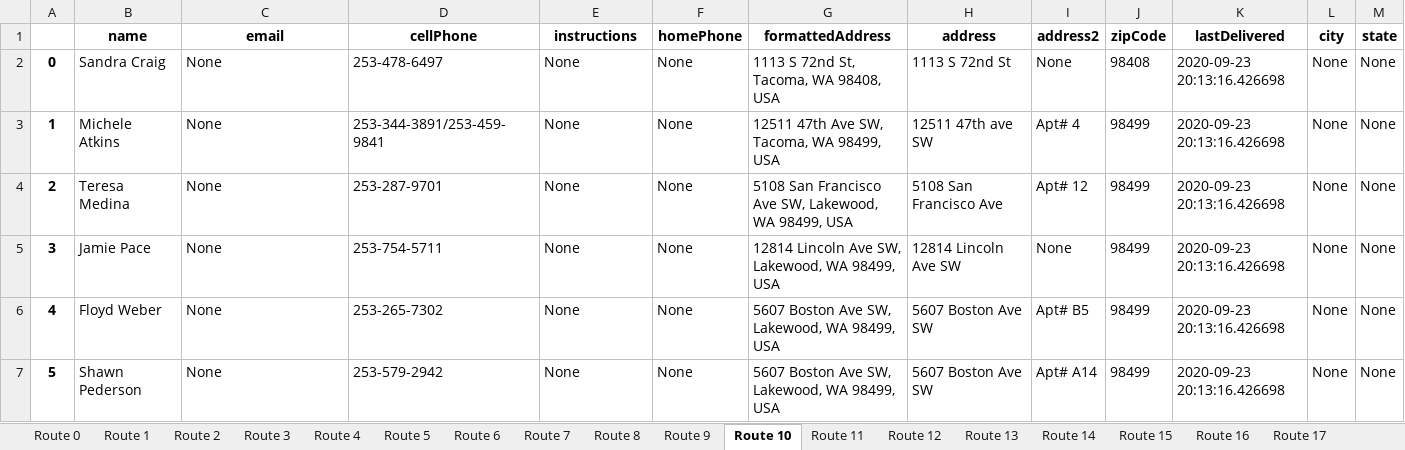
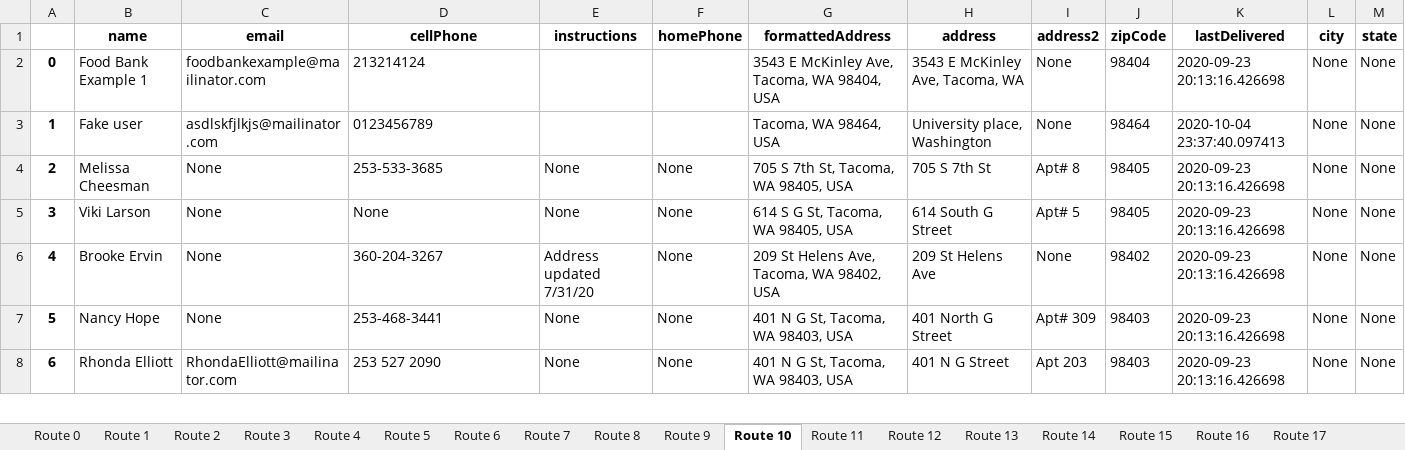
Before and after one commit to noraatfedora/Minerva, an Excel workbook: minerva/backend/apis/instance/routes.xlsx, sheet Route 10, drawn as a sheet; only a part is shown; values as stored, in another font and other column widths than the file's, no borders; removed rows and columns are numbered as before the commit, all else as after; rows hold the shown columns only; the diff covers the shown part only; the diff names each change by its address in the sheet, - before the commit and + after, or states it on an @@ line.

Commit message:
Routes tuning

```diff
--- a/minerva/backend/apis/instance/routes.xlsx (sheet Route 10)
+++ b/minerva/backend/apis/instance/routes.xlsx (sheet Route 10)
-row 2: 0 | Sandra Craig | None | 253-478-6497 | None | None | 1113 S 72nd St, Tacoma, WA 98408, USA | 1113 S 72nd St | None | 98408 | 2020-09-23 20:13:16.426698 | None | None
+row 2: 0 | Food Bank Example 1 | foodbankexample@mailinator.com | 213214124 |  |  | 3543 E McKinley Ave, Tacoma, WA 98404, USA | 3543 E McKinley Ave, Tacoma, WA | None | 98404 | 2020-09-23 20:13:16.426698 | None | None
+row 3: 1 | Fake user | asdlskfjlkjs@mailinator.com | 0123456789 |  |  | Tacoma, WA 98464, USA | University place, Washington | None | 98464 | 2020-10-04 23:37:40.097413 | None | None
@@ column A renumbered between rows 4 and 23 @@
-B4 (name): Michele Atkins
+B4 (name): Melissa Cheesman
-D4 (cellPhone): 253-344-3891/253-459-9841
+D4 (cellPhone): 253-533-3685
-G4 (formattedAddress): 12511 47th Ave SW, Tacoma, WA 98499, USA
+G4 (formattedAddress): 705 S 7th St, Tacoma, WA 98405, USA
-H4 (address): 12511 47th ave SW
+H4 (address): 705 S 7th St
-I4 (address2): Apt# 4
+I4 (address2): Apt# 8
-J4:J5 (zipCode): 98499
+J4:J5 (zipCode): 98405
-B5 (name): Teresa Medina
+B5 (name): Viki Larson
-D5 (cellPhone): 253-287-9701
+D5 (cellPhone): None
-G5 (formattedAddress): 5108 San Francisco Ave SW, Lakewood, WA 98499, USA
+G5 (formattedAddress): 614 S G St, Tacoma, WA 98405, USA
-H5 (address): 5108 San Francisco Ave
+H5 (address): 614 South G Street
-I5 (address2): Apt# 12
+I5 (address2): Apt# 5
-B6 (name): Jamie Pace
+B6 (name): Brooke Ervin
-D6 (cellPhone): 253-754-5711
+D6 (cellPhone): 360-204-3267
-E6 (instructions): None
+E6 (instructions): Address updated 7/31/20
-G6 (formattedAddress): 12814 Lincoln Ave SW, Lakewood, WA 98499, USA
+G6 (formattedAddress): 209 St Helens Ave, Tacoma, WA 98402, USA
-H6 (address): 12814 Lincoln Ave SW
+H6 (address): 209 St Helens Ave
-J6 (zipCode): 98499
+J6 (zipCode): 98402
-B7 (name): Floyd Weber
+B7 (name): Nancy Hope
-D7 (cellPhone): 253-265-7302
+D7 (cellPhone): 253-468-3441
-G7:G8 (formattedAddress): 5607 Boston Ave SW, Lakewood, WA 98499, USA
+G7:G8 (formattedAddress): 401 N G St, Tacoma, WA 98403, USA
-H7 (address): 5607 Boston Ave SW
+H7 (address): 401 North G Street
-I7 (address2): Apt# B5
+I7 (address2): Apt# 309
-J7:J8 (zipCode): 98499
+J7:J8 (zipCode): 98403
-B8 (name): Shawn Pederson
+B8 (name): Rhonda Elliott
-C8 (email): None
+C8 (email): RhondaElliott@mailinator.com
-D8 (cellPhone): 253-579-2942
+D8 (cellPhone): 253 527 2090
-H8 (address): 5607 Boston Ave SW
+H8 (address): 401 N G Street
-I8 (address2): Apt# A14
+I8 (address2): Apt 203
```
Also changed, not shown: 8 added rows, 2 removed rows and 45 edited cells elsewhere in this sheet, sheet Route 25, sheet Route 19, sheet Route 18, sheet Route 22, sheet Route 24, sheet Route 9, 20 more sheets, other sheet tabs, 4 other files.
